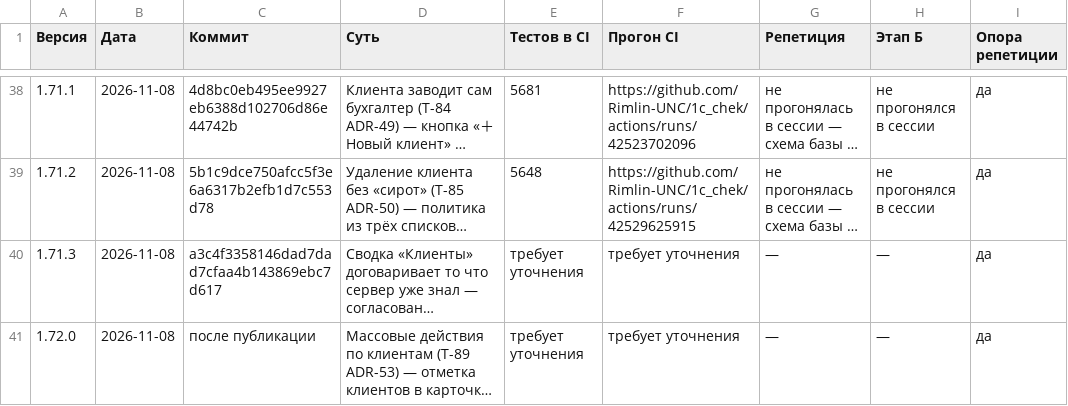
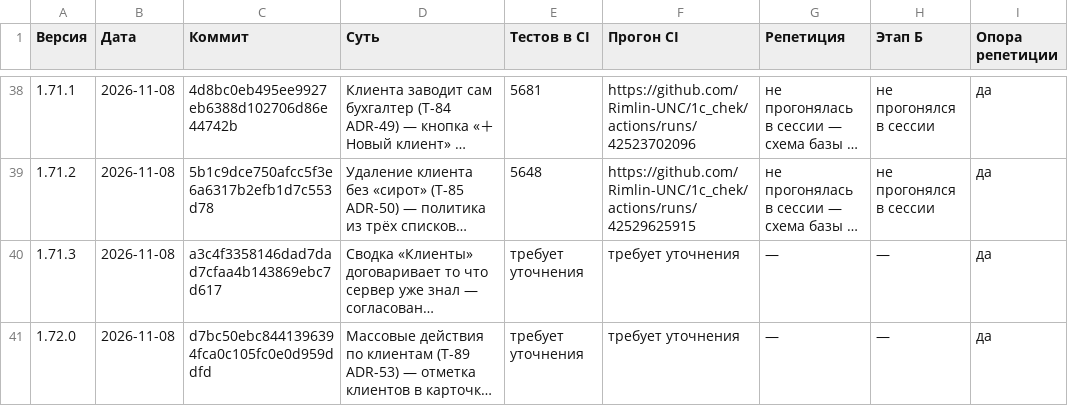
Before and after one commit to Rimlin-UNC/1c_chek, a CSV file: docs/kb/09_releases.csv, drawn as a sheet; only a part is shown, gaps mark what is left out; long unchanged cells end in …; the diff covers the shown part only; the diff names each change by its address in the sheet, - before the commit and + after, or states it on an @@ line.

```diff
--- a/docs/kb/09_releases.csv
+++ b/docs/kb/09_releases.csv
-C41 (Коммит): после публикации
+C41 (Коммит): d7bc50ebc8441396394fca0c105fc0e0d959ddfd
```
Also changed, not shown: 1 added row elsewhere in this file, docs/kb/02_roadmap.csv, docs/kb/08_session_journal.csv, 34 other files.
